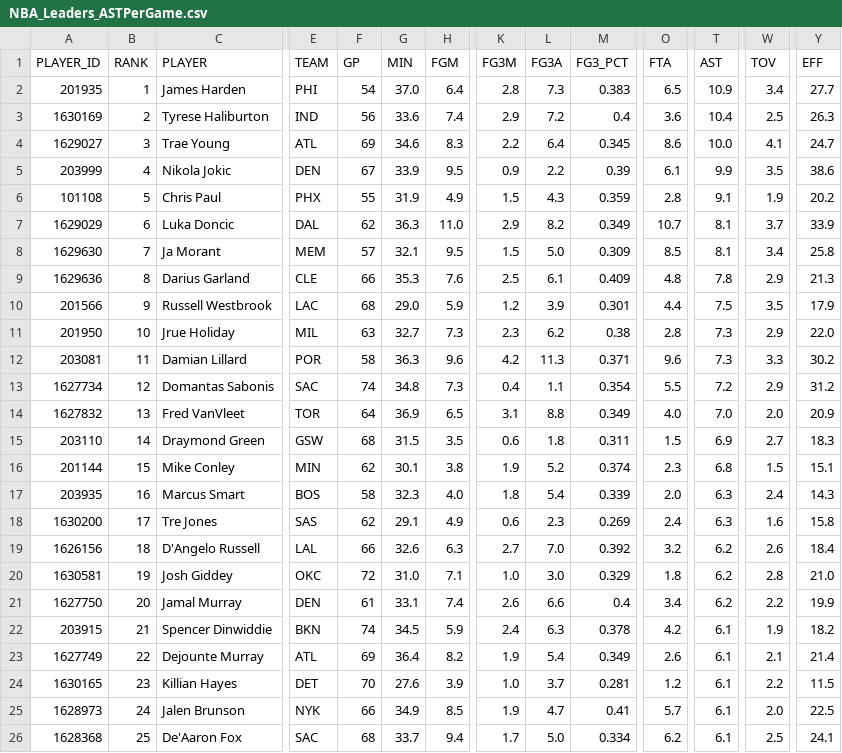
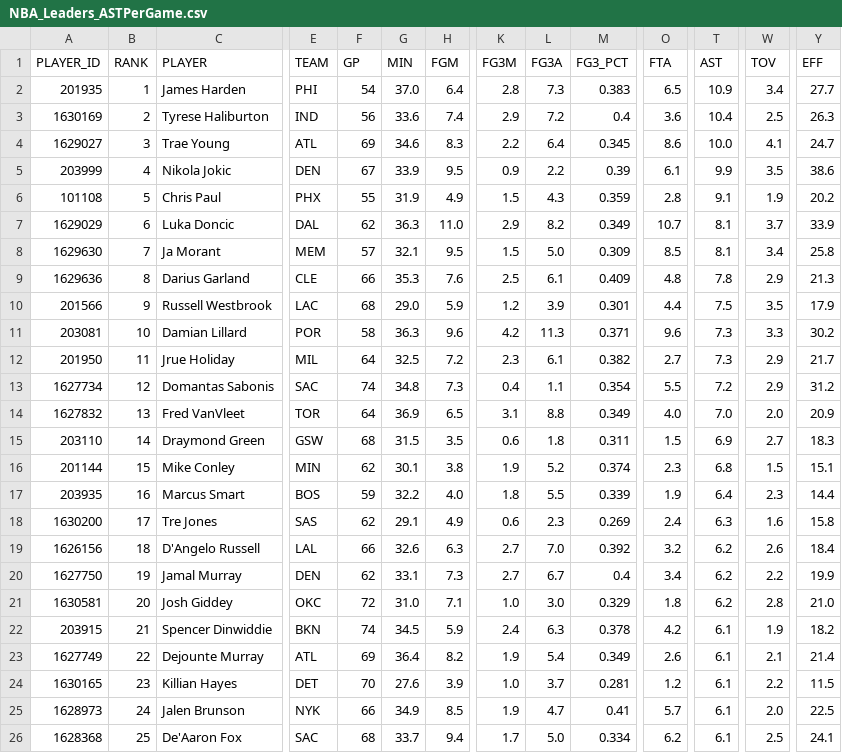
Before and after one commit to penborter/nba-data, a CSV file: data/dynamic/NBA_Leaders_ASTPerGame.csv, drawn as a sheet; only a part is shown, gaps mark what is left out; removed rows and columns are numbered as before the commit, all else as after; rows hold the shown columns only; the diff covers the shown part only; the diff names each change by its address in the sheet, - before the commit and + after, or states it on an @@ line.

```diff
--- a/data/dynamic/NBA_Leaders_ASTPerGame.csv
+++ b/data/dynamic/NBA_Leaders_ASTPerGame.csv
-row 11: 201950 | 10 | Jrue Holiday | MIL | 63 | 32.7 | 7.3 | 2.3 | 6.2 | 0.38 | 2.8 | 7.3 | 2.9 | 22.0
-B11 (RANK): 11
+B11 (RANK): 10
+row 12: 201950 | 11 | Jrue Holiday | MIL | 64 | 32.5 | 7.2 | 2.3 | 6.1 | 0.382 | 2.7 | 7.3 | 2.9 | 21.7
-F17 (GP): 58
+F17 (GP): 59
-G17 (MIN): 32.3
+G17 (MIN): 32.2
-L17 (FG3A): 5.4
+L17 (FG3A): 5.5
-O17 (FTA): 2.0
+O17 (FTA): 1.9
-T17 (AST): 6.3
+T17 (AST): 6.4
-W17 (TOV): 2.4
+W17 (TOV): 2.3
-Y17 (EFF): 14.3
+Y17 (EFF): 14.4
+row 20: 1627750 | 19 | Jamal Murray | DEN | 62 | 33.1 | 7.3 | 2.7 | 6.7 | 0.4 | 3.4 | 6.2 | 2.2 | 19.9
-B21 (RANK): 19
+B21 (RANK): 20
-row 21: 1627750 | 20 | Jamal Murray | DEN | 61 | 33.1 | 7.4 | 2.6 | 6.6 | 0.4 | 3.4 | 6.2 | 2.2 | 19.9
```
Also changed, not shown: 22 edited cells elsewhere in this file, data/dynamic/NBA_Leaders_PTSPerGame.csv, data/dynamic/NBA_Leaders_PTSTotals.csv, 1 other file.
